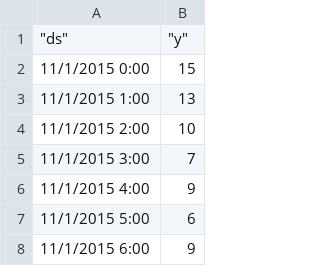
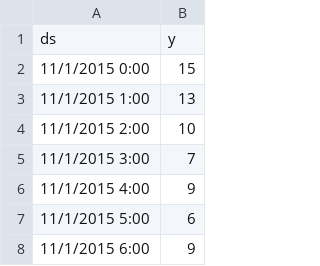
Before and after one commit to mariam0o0/traffic0, a CSV file: traffic0.csv, drawn as a sheet; only a part is shown.

Commit message:
Update traffic0.csv

```diff
--- a/traffic0.csv
+++ b/traffic0.csv
@@ -1,2 +1,2 @@
-"""ds""","""y"""
+"ds","y"
 11/1/2015 0:00,15
```
